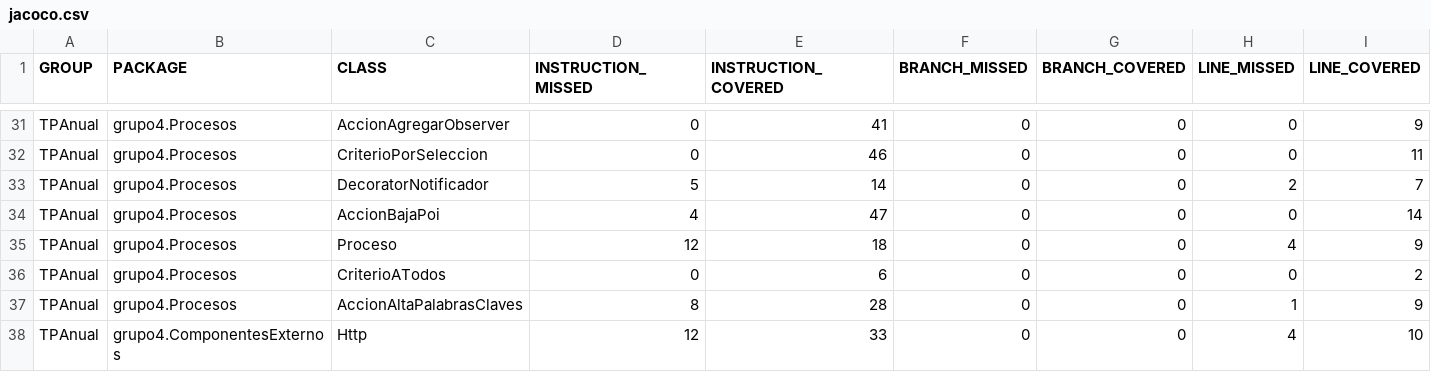
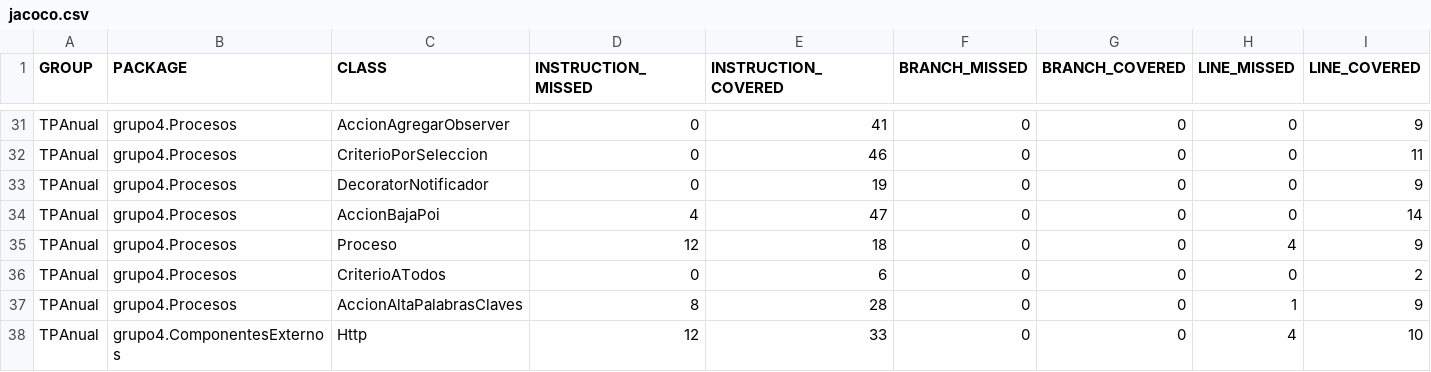
Before and after one commit to hernang94/disenio-de-sistemas, a CSV file: jacoco.csv, drawn as a sheet; only a part is shown, gaps mark what is left out; the diff names each change by its address in the sheet, - before the commit and + after, or states it on an @@ line.

```diff
--- a/jacoco.csv
+++ b/jacoco.csv
-D33 (INSTRUCTION_MISSED): 5
+D33 (INSTRUCTION_MISSED): 0
-E33 (INSTRUCTION_COVERED): 14
+E33 (INSTRUCTION_COVERED): 19
-H33 (LINE_MISSED): 2
+H33 (LINE_MISSED): 0
-I33 (LINE_COVERED): 7
+I33 (LINE_COVERED): 9
```
Also changed, not shown: 8 other files.
